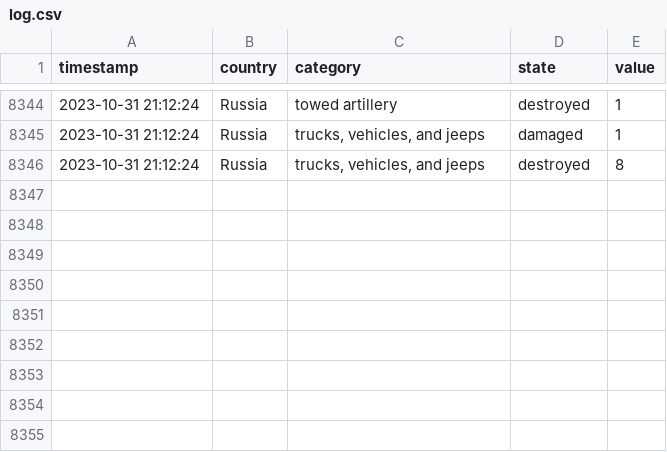
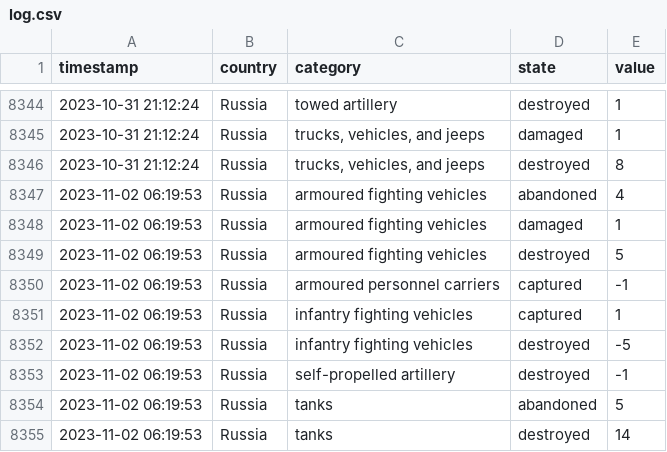
Before and after one commit to mauforonda/ukraine, a CSV file: log.csv, drawn as a sheet; only a part is shown, gaps mark what is left out.

```diff
--- a/log.csv
+++ b/log.csv
@@ -8346 +8346,10 @@ timestamp,country,category,state,value
 2023-10-31 21:12:24,Russia,"trucks, vehicles, and jeeps",destroyed,8
+2023-11-02 06:19:53,Russia,armoured fighting vehicles,abandoned,4
+2023-11-02 06:19:53,Russia,armoured fighting vehicles,damaged,1
+2023-11-02 06:19:53,Russia,armoured fighting vehicles,destroyed,5
+2023-11-02 06:19:53,Russia,armoured personnel carriers,captured,-1
+2023-11-02 06:19:53,Russia,infantry fighting vehicles,captured,1
+2023-11-02 06:19:53,Russia,infantry fighting vehicles,destroyed,-5
+2023-11-02 06:19:53,Russia,self-propelled artillery,destroyed,-1
+2023-11-02 06:19:53,Russia,tanks,abandoned,5
+2023-11-02 06:19:53,Russia,tanks,destroyed,14
```
Also changed, not shown: summary.csv, 1 other file.
